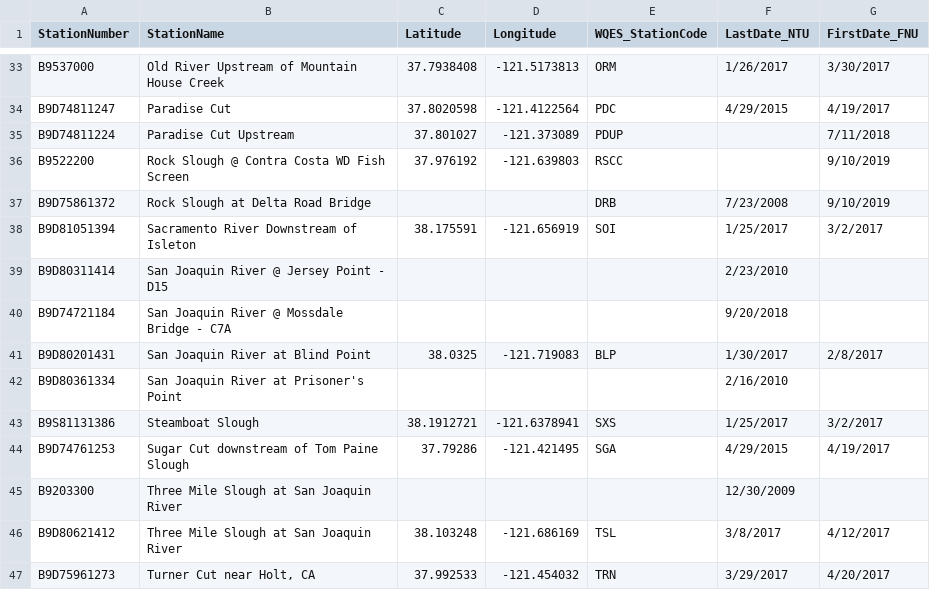
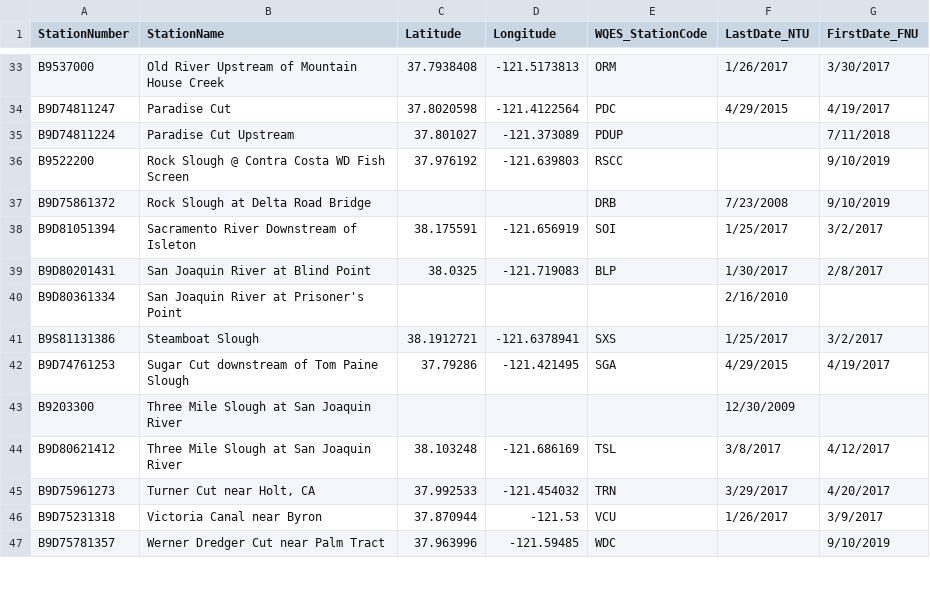
Before and after one commit to InteragencyEcologicalProgram/discretewq, a CSV file: data-raw/NCRO/Stations.csv, drawn as a sheet; only a part is shown, gaps mark what is left out; the shorter side is filled out with more unchanged rows.

Commit message:
Removing data for 2 stations in NCRO data set since they aren't regular stations and were only sampled twice each

```diff
--- a/data-raw/NCRO/Stations.csv
+++ b/data-raw/NCRO/Stations.csv
@@ -38,4 +38,2 @@ B9D75861372,Rock Slough at Delta Road Bridge,,,DRB,7/23/2008,9/10/2019
 B9D81051394,Sacramento River Downstream of Isleton,38.175591,-121.656919,SOI,1/25/2017,3/2/2017
-B9D80311414,San Joaquin River @ Jersey Point - D15,,,,2/23/2010,
-B9D74721184,San Joaquin River @ Mossdale Bridge - C7A,,,,9/20/2018,
 B9D80201431,San Joaquin River at Blind Point,38.0325,-121.719083,BLP,1/30/2017,2/8/2017
```
Also changed, not shown: 6 other files.
